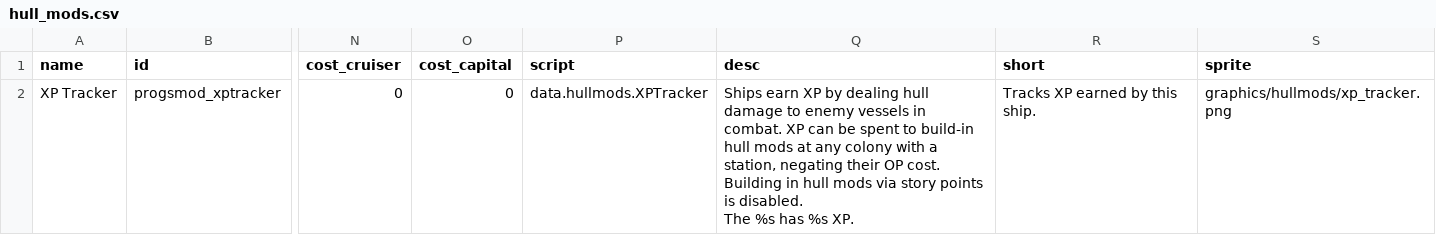
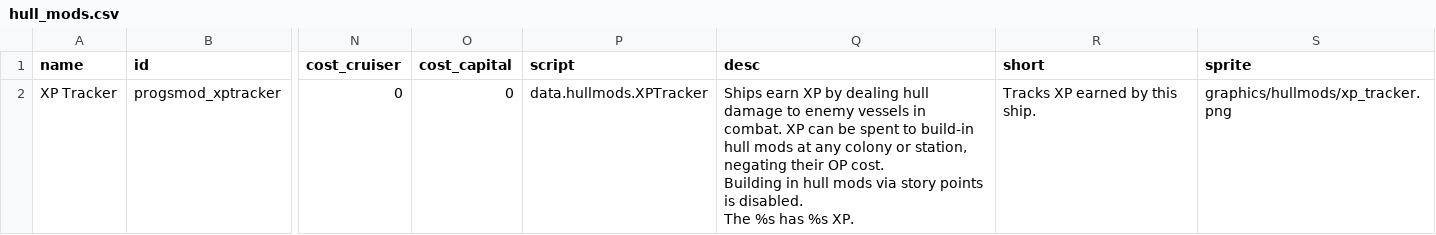
Before and after one commit to qcwxezda/Starsector-Progressive-S-Mods, a CSV file: data/hullmods/hull_mods.csv, drawn as a sheet; only a part is shown, gaps mark what is left out; the diff names each change by its address in the sheet, - before the commit and + after, or states it on an @@ line.

```diff
--- a/data/hullmods/hull_mods.csv
+++ b/data/hullmods/hull_mods.csv
-Q2 (desc): …any colony with a station, negating…
+Q2 (desc): …any colony or station, negating…
```
Also changed, not shown: 7 other files.
